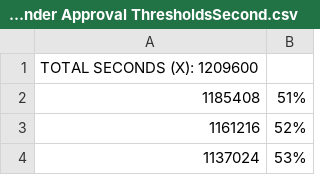
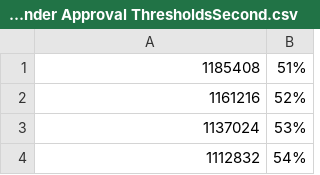
Before and after one commit to 4meta5/gov2-curve-plotter, a CSV file: plotter/data/points/big_spender Approval ThresholdsSecond.csv, drawn as a sheet; only a part is shown; the shorter side is filled out with more unchanged rows.

```diff
--- a/plotter/data/points/big_spender Approval ThresholdsSecond.csv
+++ b/plotter/data/points/big_spender Approval ThresholdsSecond.csv
@@ -1,2 +1 @@
-TOTAL SECONDS (X): 1209600
 1185408, 51%
```
Also changed, not shown: plotter/data/points/medium_spender Approval ThresholdsSecond.csv, plotter/data/points/referendum_canceller Approval ThresholdsSecond.csv, 16 other files.
